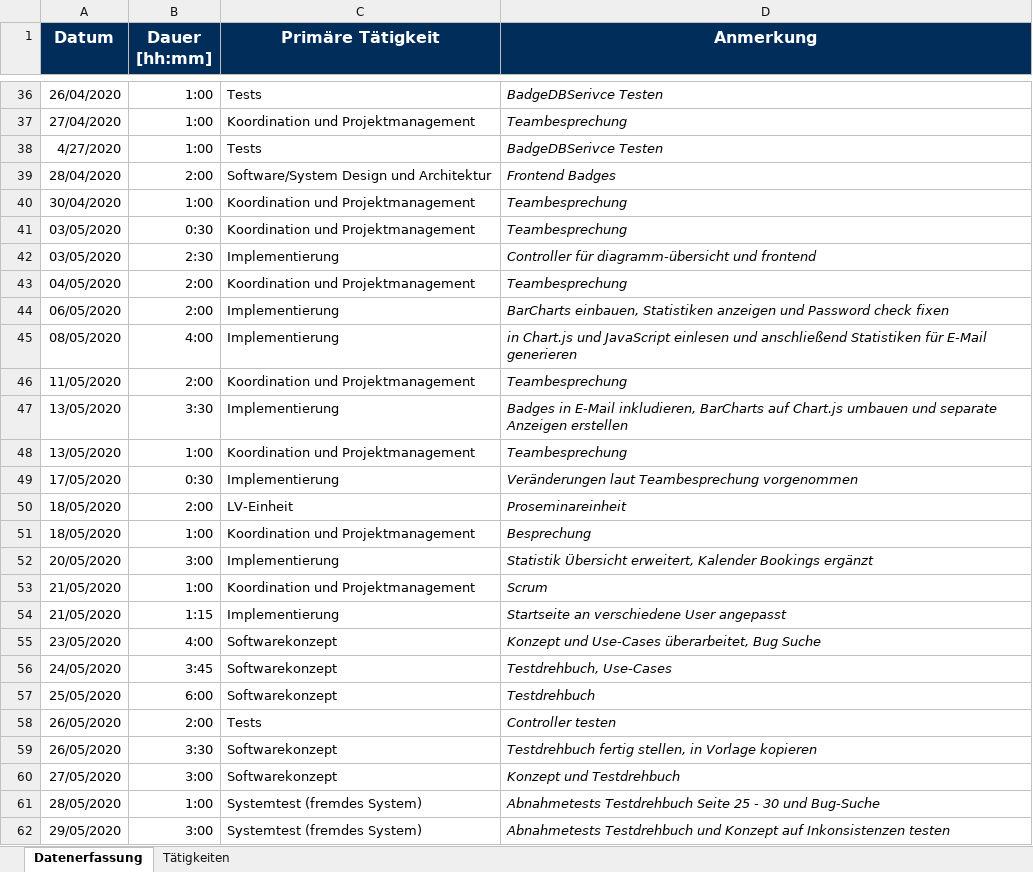
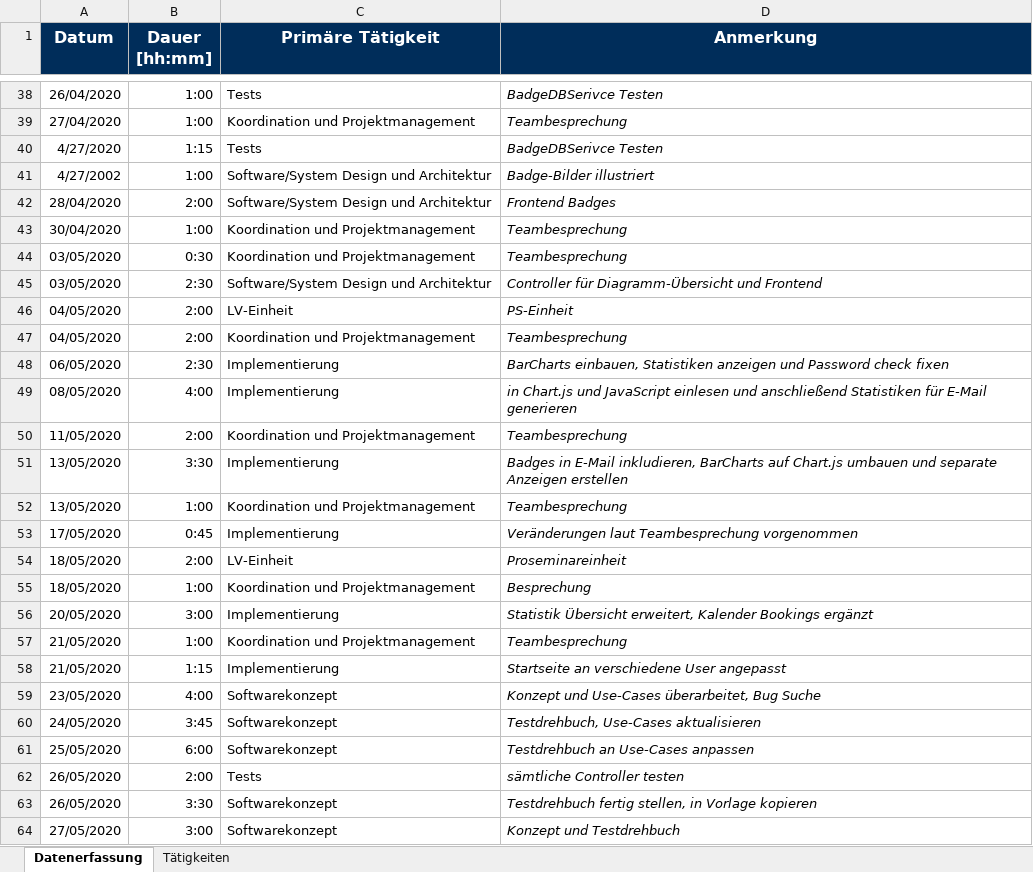
Before and after one commit to georg-wenzel/prodiga-IoT, an Excel workbook: docs/Timesheets/Timesheet-Laura-Geiger.xlsx, sheet Datenerfassung, drawn as a sheet; only a part is shown, gaps mark what is left out; the shorter side is filled out with more unchanged rows; values as stored, in another font and other column widths than the file's, no borders; addresses are those after the commit; the diff covers the shown part only; the diff names each change by its address in the sheet, - before the commit and + after, or states it on an @@ line.

```diff
--- a/docs/Timesheets/Timesheet-Laura-Geiger.xlsx (sheet Datenerfassung)
+++ b/docs/Timesheets/Timesheet-Laura-Geiger.xlsx (sheet Datenerfassung)
-B40 (Dauer [hh:mm]): 1:00
+B40 (Dauer [hh:mm]): 1:15
+row 41: 4/27/2002 | 1:00 | Software/System Design und Architektur | Badge-Bilder illustriert
-C45 (Primäre Tätigkeit): Implementierung
+C45 (Primäre Tätigkeit): Software/System Design und Architektur
-D45 (Anmerkung): Controller für diagramm-übersicht und frontend
+D45 (Anmerkung): Controller für Diagramm-Übersicht und Frontend
+row 46: 04/05/2020 | 2:00 | LV-Einheit | PS-Einheit
-B48 (Dauer [hh:mm]): 2:00
+B48 (Dauer [hh:mm]): 2:30
-B53 (Dauer [hh:mm]): 0:30
+B53 (Dauer [hh:mm]): 0:45
-D57 (Anmerkung): Scrum
+D57 (Anmerkung): Teambesprechung
-D60 (Anmerkung): Testdrehbuch, Use-Cases
+D60 (Anmerkung): Testdrehbuch, Use-Cases aktualisieren
-D61 (Anmerkung): Testdrehbuch
+D61 (Anmerkung): Testdrehbuch an Use-Cases anpassen
-D62 (Anmerkung): Controller testen
+D62 (Anmerkung): sämtliche Controller testen
```
Also changed, not shown: 10 added rows and 9 edited cells elsewhere in this sheet.
